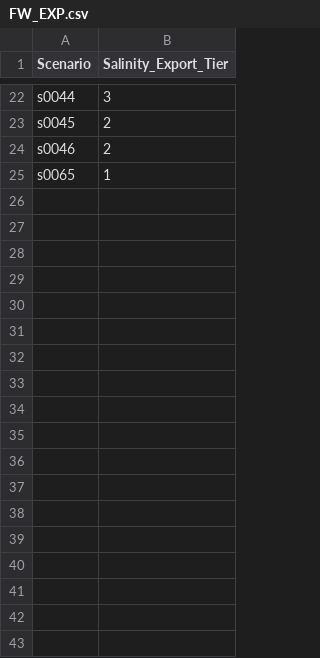
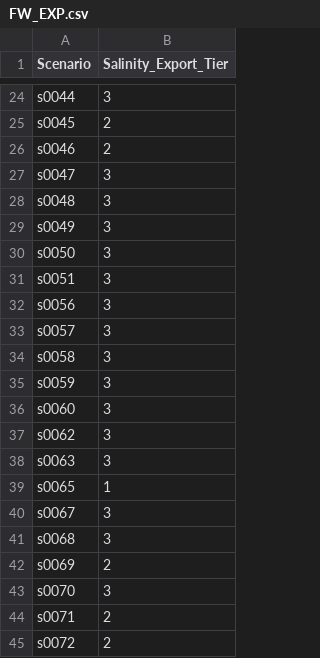
Before and after one commit to berkeley-gif/coeqwal-data-platform, a CSV file: etl/tier_data/staging/FW_EXP.csv, drawn as a sheet; only a part is shown, gaps mark what is left out; the diff covers the shown part only; the diff names each change by its address in the sheet, - before the commit and + after, or states it on an @@ line.

```diff
--- a/etl/tier_data/staging/FW_EXP.csv
+++ b/etl/tier_data/staging/FW_EXP.csv
+row 27: s0047 | 3
+row 28: s0048 | 3
+row 29: s0049 | 3
+row 30: s0050 | 3
+row 31: s0051 | 3
+row 32: s0056 | 3
+row 33: s0057 | 3
+row 34: s0058 | 3
+row 35: s0059 | 3
+row 36: s0060 | 3
+row 37: s0062 | 3
+row 38: s0063 | 3
+row 40: s0067 | 3
+row 41: s0068 | 3
+row 42: s0069 | 2
+row 43: s0070 | 3
+row 44: s0071 | 2
+row 45: s0072 | 2
```
Also changed, not shown: 34 added rows elsewhere in this file, etl/tier_data/staging/RES_STOR.csv, 11 other files.
